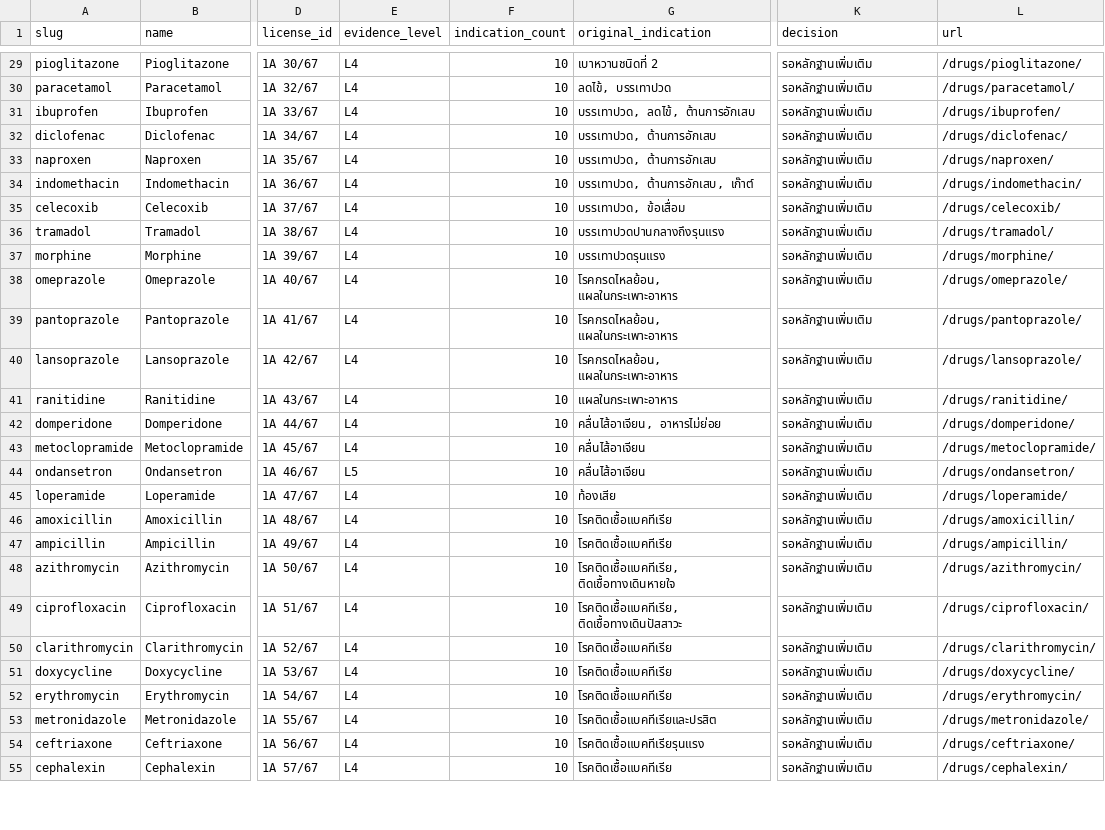
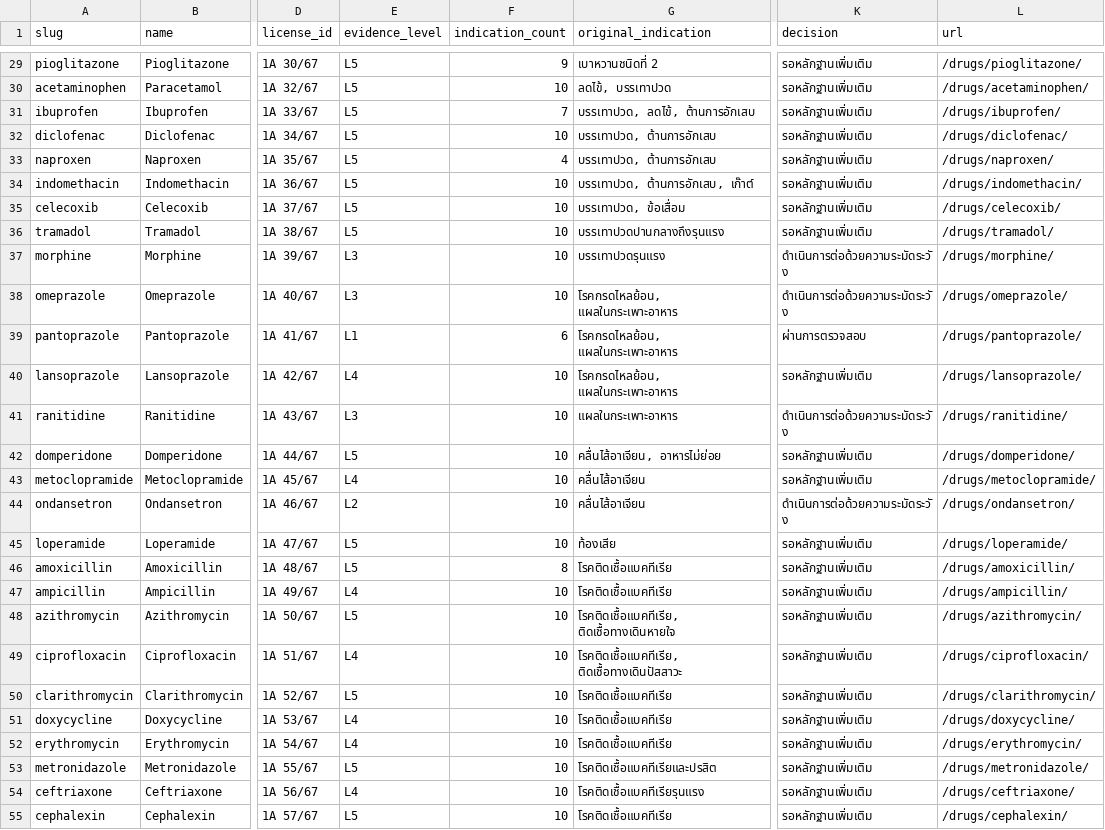
Before and after one commit to yao-care/ThTxGNN, a CSV file: docs/data/drugs.csv, drawn as a sheet; only a part is shown, gaps mark what is left out; the diff covers the shown part only; the diff names each change by its address in the sheet, - before the commit and + after, or states it on an @@ line.

```diff
--- a/docs/data/drugs.csv
+++ b/docs/data/drugs.csv
-E29:E36 (evidence_level): L4
+E29:E36 (evidence_level): L5
-F29 (indication_count): 10
+F29 (indication_count): 9
-A30 (slug): paracetamol
+A30 (slug): acetaminophen
-L30 (url): /drugs/paracetamol/
+L30 (url): /drugs/acetaminophen/
-F31 (indication_count): 10
+F31 (indication_count): 7
-F33 (indication_count): 10
+F33 (indication_count): 4
-E37:E38 (evidence_level): L4
+E37:E38 (evidence_level): L3
-K37:K38 (decision): รอหลักฐานเพิ่มเติม
+K37:K38 (decision): ดำเนินการต่อด้วยความระมัดระวัง
-E39 (evidence_level): L4
+E39 (evidence_level): L1
-F39 (indication_count): 10
+F39 (indication_count): 6
-K39 (decision): รอหลักฐานเพิ่มเติม
+K39 (decision): ผ่านการตรวจสอบ
-E41 (evidence_level): L4
+E41 (evidence_level): L3
-K41 (decision): รอหลักฐานเพิ่มเติม
+K41 (decision): ดำเนินการต่อด้วยความระมัดระวัง
-E42 (evidence_level): L4
+E42 (evidence_level): L5
-E44 (evidence_level): L5
+E44 (evidence_level): L2
-K44 (decision): รอหลักฐานเพิ่มเติม
+K44 (decision): ดำเนินการต่อด้วยความระมัดระวัง
-E45:E46 (evidence_level): L4
+E45:E46 (evidence_level): L5
-F46 (indication_count): 10
+F46 (indication_count): 8
-E48 (evidence_level): L4
+E48 (evidence_level): L5
-E50 (evidence_level): L4
+E50 (evidence_level): L5
-E53 (evidence_level): L4
+E53 (evidence_level): L5
-E55 (evidence_level): L4
+E55 (evidence_level): L5
```
Also changed, not shown: 159 edited cells elsewhere in this file, 6 other files.
